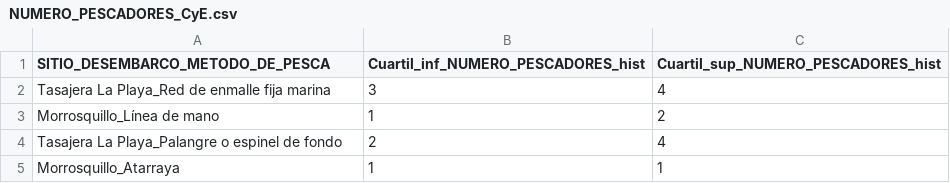
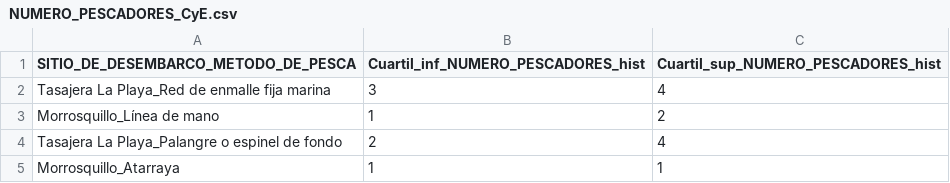
Before and after one commit to JesusCuriel21/Tabla_de_referencia_CyE, a CSV file: NUMERO_PESCADORES_CyE.csv, drawn as a sheet; only a part is shown.

Commit message:
Add files via upload

```diff
--- a/NUMERO_PESCADORES_CyE.csv
+++ b/NUMERO_PESCADORES_CyE.csv
@@ -1,2 +1,2 @@
-SITIO_DESEMBARCO_METODO_DE_PESCA;Cuartil_inf_NUMERO_PESCADORES_hist;Cuartil_sup_NUMERO_PESCADORES_hist
+SITIO_DE_DESEMBARCO_METODO_DE_PESCA;Cuartil_inf_NUMERO_PESCADORES_hist;Cuartil_sup_NUMERO_PESCADORES_hist
 Tasajera La Playa_Red de enmalle fija marina;3;4
```
